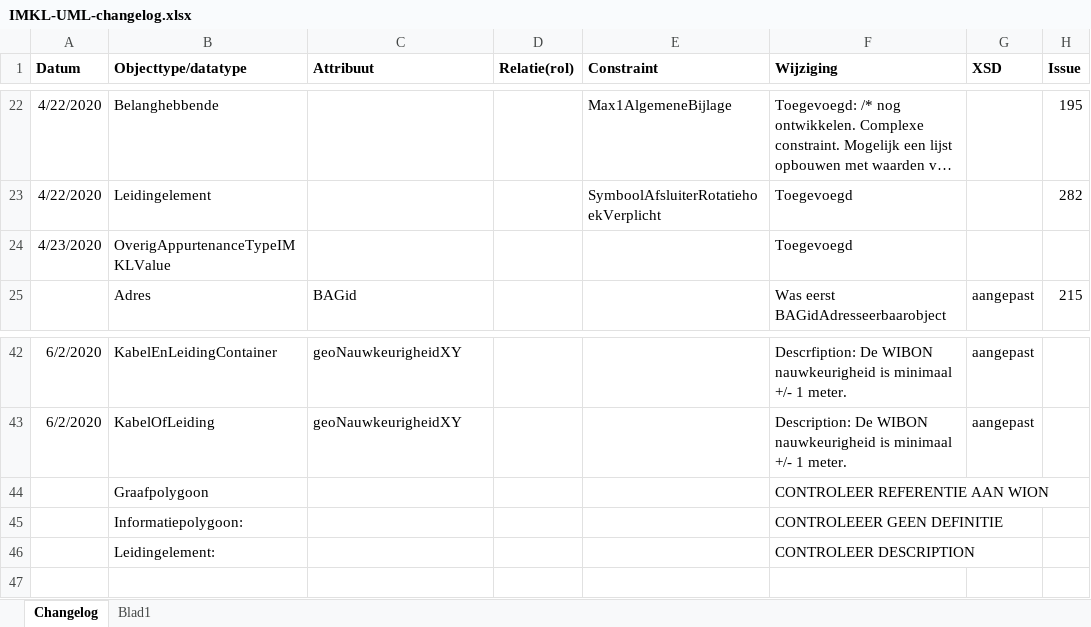
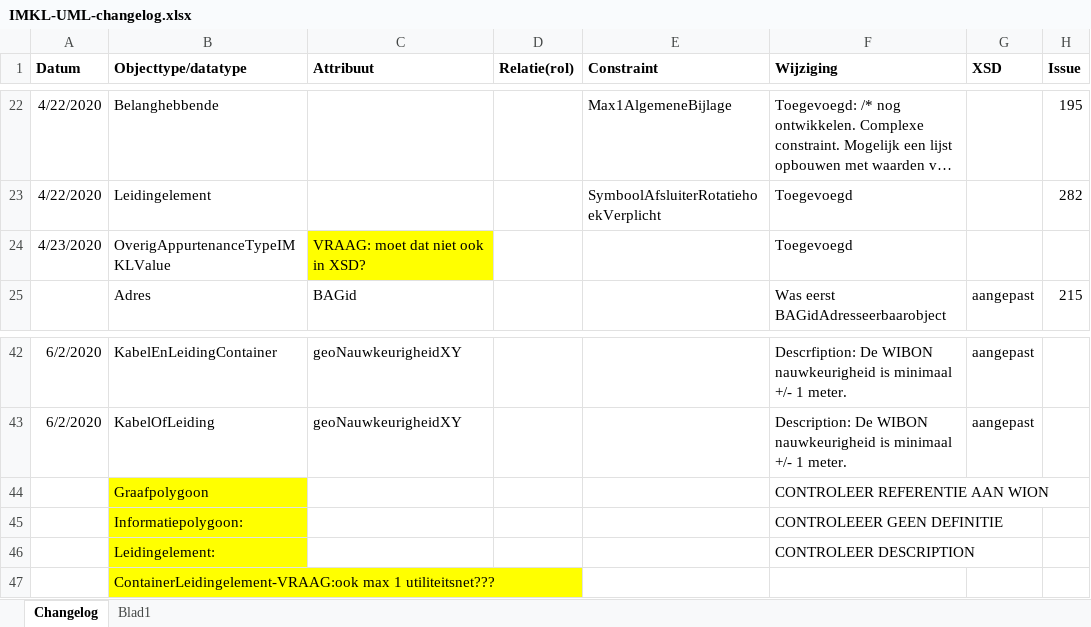
Before and after one commit to Geonovum/imkl2015-dev, an Excel workbook: uml/IMKL2.x/IMKL-UML-changelog.xlsx, sheet Changelog, drawn as a sheet; only a part is shown, gaps mark what is left out; long unchanged cells end in …; values as stored, in another font and other column widths than the file's, no borders; the diff names each change by its address in the sheet, - before the commit and + after, or states it on an @@ line.

```diff
--- a/uml/IMKL2.x/IMKL-UML-changelog.xlsx (sheet Changelog)
+++ b/uml/IMKL2.x/IMKL-UML-changelog.xlsx (sheet Changelog)
-C24 (Attribuut): (empty)
+C24 (Attribuut): VRAAG: moet dat niet ook in XSD?
-C24 fill: none
+C24 fill: #FFFF00
-B44:B46 fill: none
+B44:B46 fill: #FFFF00
+row 47:  | ContainerLeidingelement-VRAAG:ook max 1 utiliteitsnet???
```
Also changed, not shown: 1 other file.
